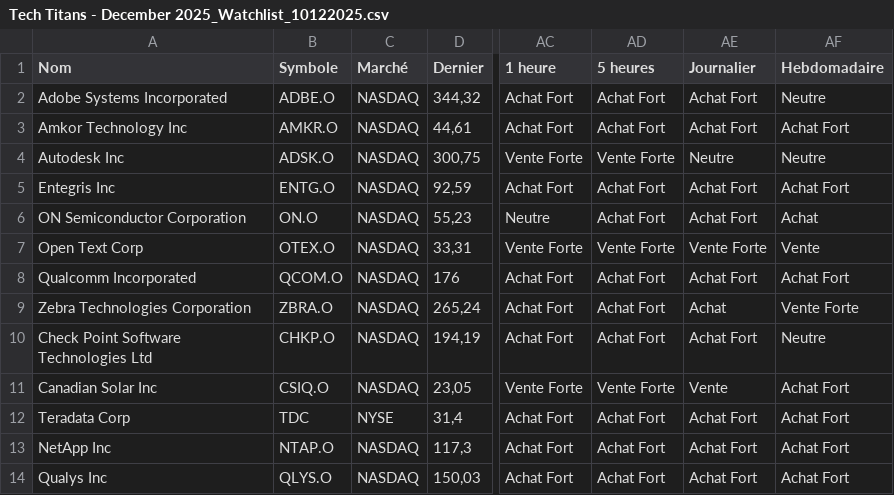
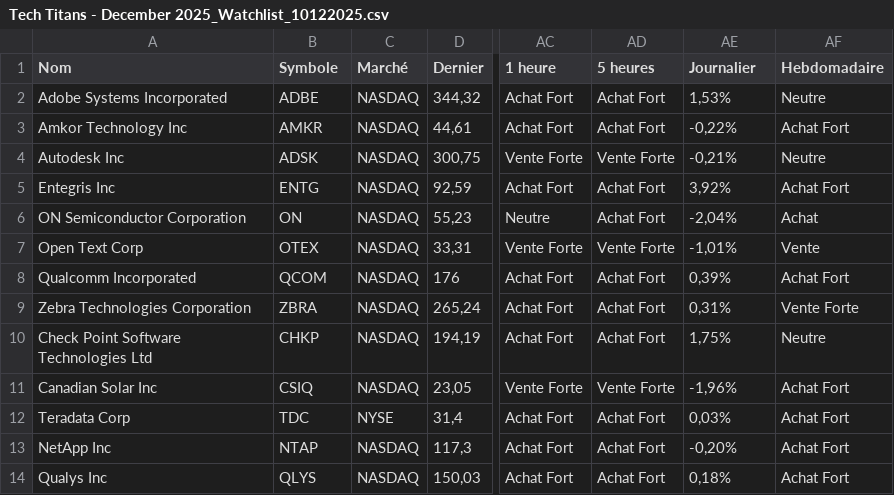
Before and after one commit to walidantoine1980/XGBoost-Trader, a CSV file: WatchList/Tech Titans - December 2025_Watchlist_10122025.csv, drawn as a sheet; only a part is shown, gaps mark what is left out; the diff names each change by its address in the sheet, - before the commit and + after, or states it on an @@ line.

```diff
--- a/WatchList/Tech Titans - December 2025_Watchlist_10122025.csv
+++ b/WatchList/Tech Titans - December 2025_Watchlist_10122025.csv
-B2 (Symbole): ADBE.O
+B2 (Symbole): ADBE
-AE2 (Journalier): Achat Fort
+AE2 (Journalier): 1,53%
-B3 (Symbole): AMKR.O
+B3 (Symbole): AMKR
-AE3 (Journalier): Achat Fort
+AE3 (Journalier): -0,22%
-B4 (Symbole): ADSK.O
+B4 (Symbole): ADSK
-AE4 (Journalier): Neutre
+AE4 (Journalier): -0,21%
-B5 (Symbole): ENTG.O
+B5 (Symbole): ENTG
-AE5 (Journalier): Achat Fort
+AE5 (Journalier): 3,92%
-B6 (Symbole): ON.O
+B6 (Symbole): ON
-AE6 (Journalier): Achat Fort
+AE6 (Journalier): -2,04%
-B7 (Symbole): OTEX.O
+B7 (Symbole): OTEX
-AE7 (Journalier): Vente Forte
+AE7 (Journalier): -1,01%
-B8 (Symbole): QCOM.O
+B8 (Symbole): QCOM
-AE8 (Journalier): Achat Fort
+AE8 (Journalier): 0,39%
-B9 (Symbole): ZBRA.O
+B9 (Symbole): ZBRA
-AE9 (Journalier): Achat
+AE9 (Journalier): 0,31%
-B10 (Symbole): CHKP.O
+B10 (Symbole): CHKP
-AE10 (Journalier): Achat Fort
+AE10 (Journalier): 1,75%
-B11 (Symbole): CSIQ.O
+B11 (Symbole): CSIQ
-AE11 (Journalier): Vente
+AE11 (Journalier): -1,96%
-AE12 (Journalier): Achat Fort
+AE12 (Journalier): 0,03%
-B13 (Symbole): NTAP.O
+B13 (Symbole): NTAP
-AE13 (Journalier): Achat Fort
+AE13 (Journalier): -0,20%
-B14 (Symbole): QLYS.O
+B14 (Symbole): QLYS
-AE14 (Journalier): Achat Fort
+AE14 (Journalier): 0,18%
```
Also changed, not shown: WatchList/Beat the S&P 500_Watchlist_11072025.csv, WatchList/ETF BNP 2025_Watchlist_11112025.csv, 3 other files.
